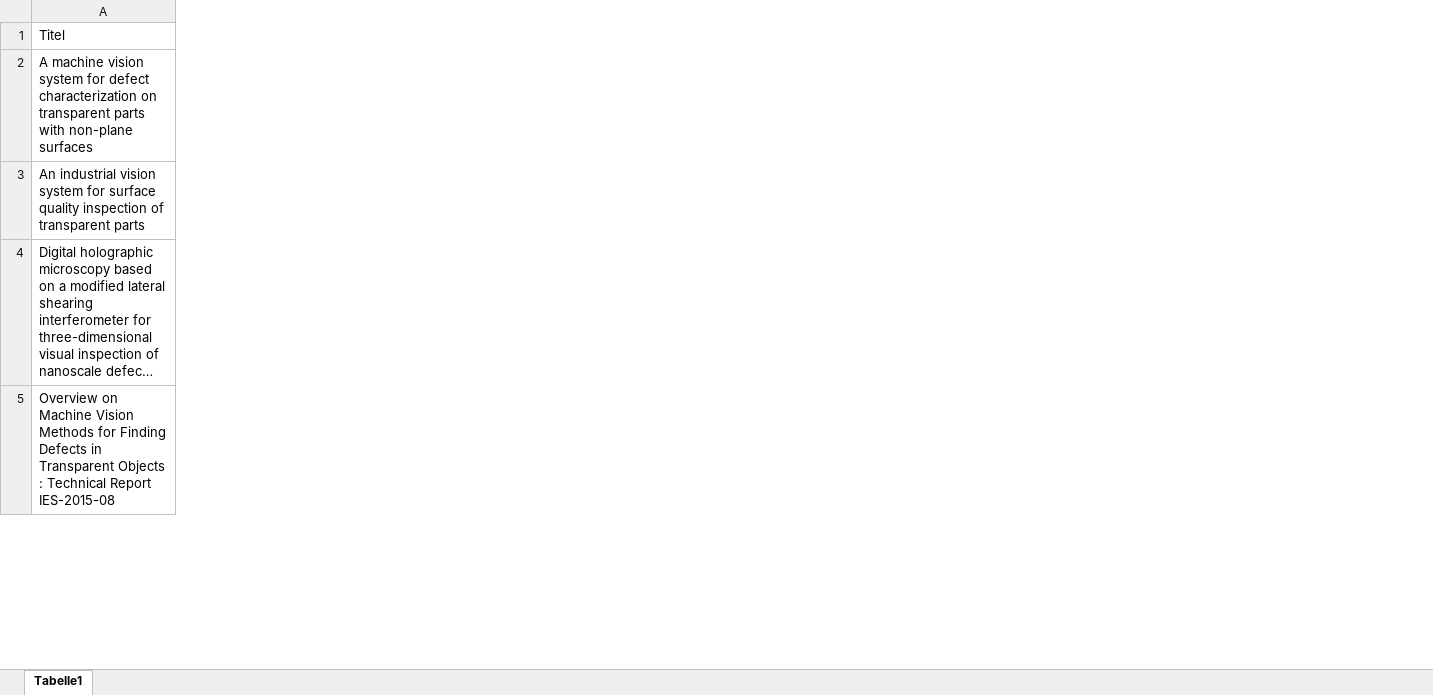
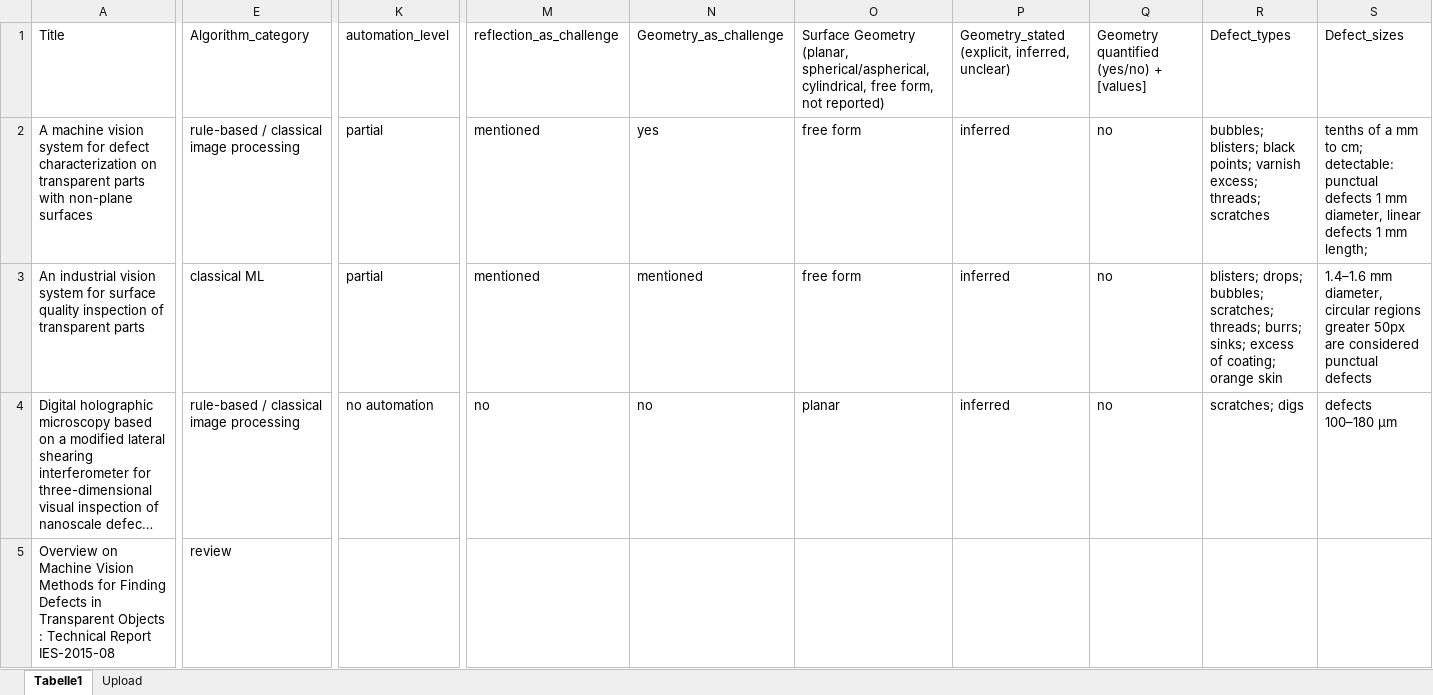
Before and after one commit to fktl79/T-AOI-S, an Excel workbook: publications_reviewed.xlsx, sheet Tabelle1, drawn as a sheet; only a part is shown, gaps mark what is left out; long unchanged cells end in …; values as stored, in another font and other column widths than the file's, no cell formats; table styles not drawn; the diff covers the shown part only; the diff names each change by its address in the sheet, - before the commit and + after, or states it on an @@ line.

```diff
--- a/publications_reviewed.xlsx (sheet Tabelle1)
+++ b/publications_reviewed.xlsx (sheet Tabelle1)
+sheet tab: Upload
+column E, rows 1-5: Algorithm_category | rule-based / classical image processing | classical ML | rule-based / classical image processing | review
+column K, rows 1-4: automation_level | partial | partial | no automation
+column M, rows 1-4: reflection_as_challenge | mentioned | mentioned | no
+column N, rows 1-4: Geometry_as_challenge | yes | mentioned | no
+column O, rows 1-4: Surface Geometry (planar, spherical/aspherical, cylindrical, free form, not reported) | free form | free form | planar
+column P, rows 1-4: Geometry_stated (explicit, inferred, unclear) | inferred | inferred | inferred
+column Q, rows 1-4: Geometry quantified (yes/no) + [values] | no | no | no
+column R, rows 1-4: Defect_types | bubbles; blisters; black points; varnish excess; threads; scratches | blisters; drops; bubbles; scratches; threads; burrs; sinks; excess of coating; orange skin | scratches; digs
+column S, rows 1-4: Defect_sizes | tenths of a mm to cm; detectable: punctual defects 1 mm diameter, linear defects 1 mm length; | 1.4–1.6 mm diameter, circular regions greater 50px are considered punctual defects | defects 100–180 µm
-A1: Titel
+A1: Title
```
Also changed, not shown: 23 added rows, 3 added columns and 161 edited cells elsewhere in this sheet, cell formats, 1 other file.
